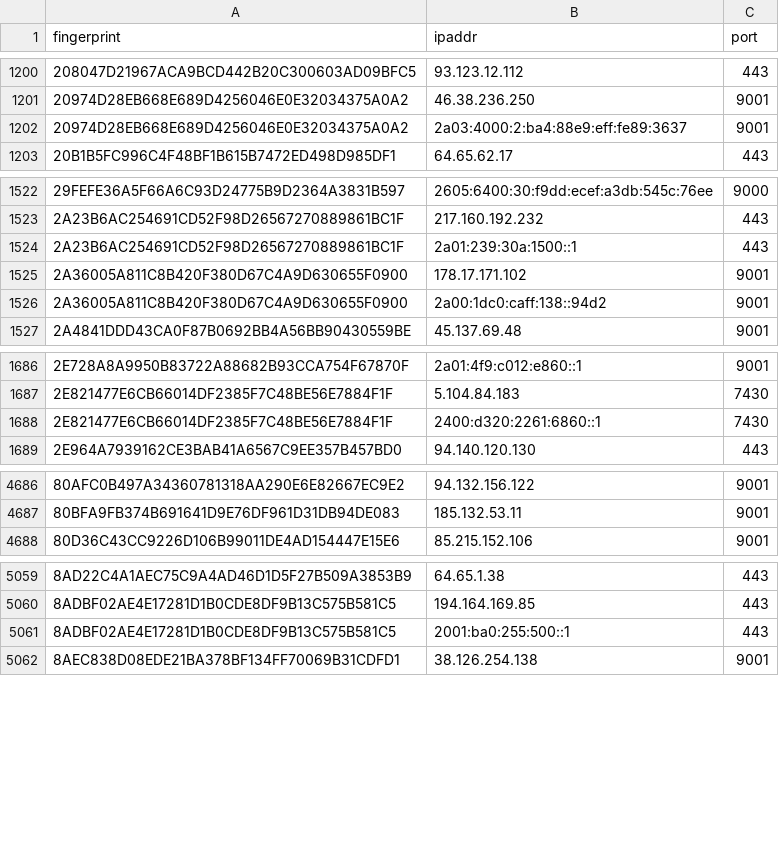
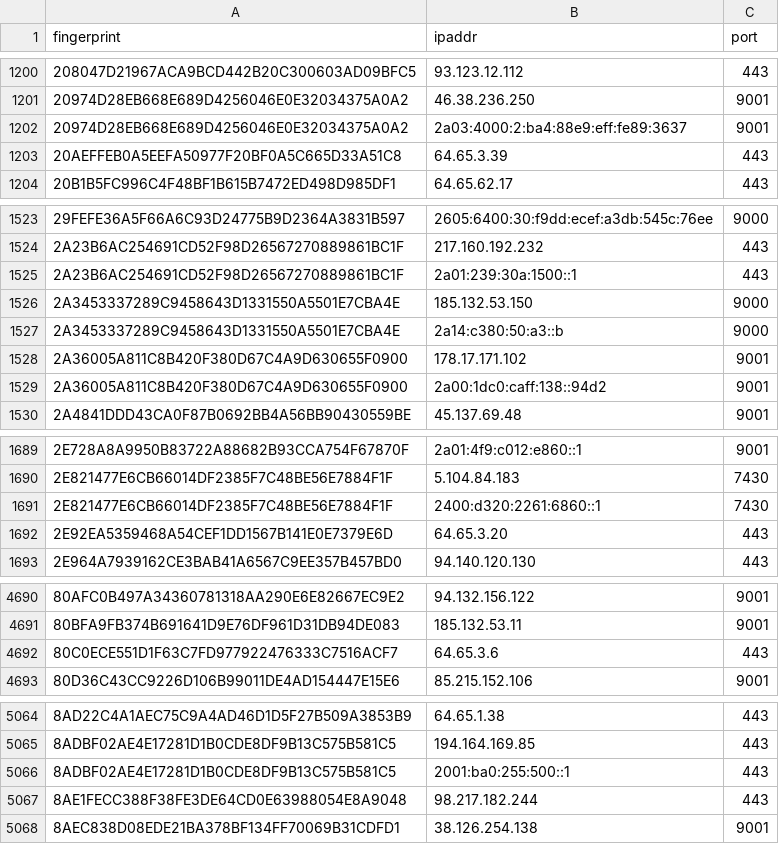
Before and after one commit to ling0x/tor-nodes, a CSV file: latest.guards.csv, drawn as a sheet; only a part is shown, gaps mark what is left out; the diff covers the shown part only; the diff names each change by its address in the sheet, - before the commit and + after, or states it on an @@ line.

```diff
--- a/latest.guards.csv
+++ b/latest.guards.csv
+row 1203: 20AEFFEB0A5EEFA50977F20BF0A5C665D33A51C8 | 64.65.3.39 | 443
+row 1526: 2A3453337289C9458643D1331550A5501E7CBA4E | 185.132.53.150 | 9000
+row 1527: 2A3453337289C9458643D1331550A5501E7CBA4E | 2a14:c380:50:a3::b | 9000
+row 1692: 2E92EA5359468A54CEF1DD1567B141E0E7379E6D | 64.65.3.20 | 443
+row 4692: 80C0ECE551D1F63C7FD977922476333C7516ACF7 | 64.65.3.6 | 443
+row 5067: 8AE1FECC388F38FE3DE64CD0E63988054E8A9048 | 98.217.182.244 | 443
```
Also changed, not shown: 7 added rows and 1 removed row elsewhere in this file, latest.all.csv, latest.exits.csv.
